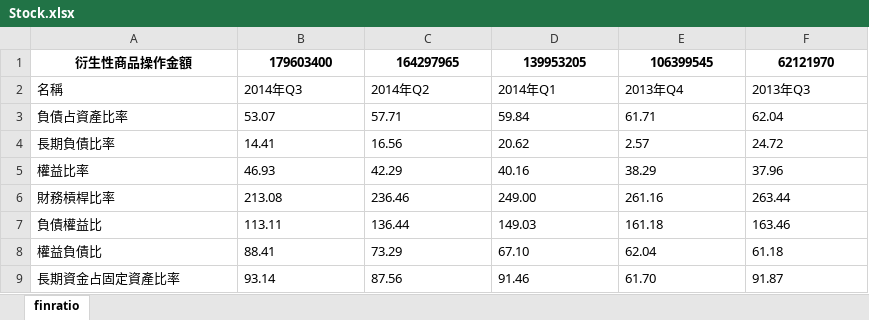
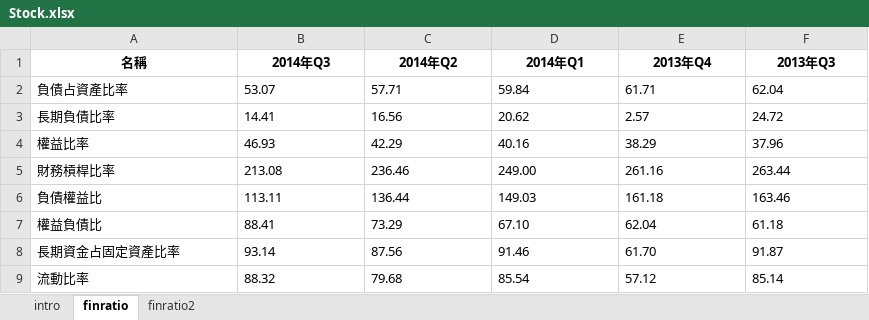
Before and after one commit to nickbuglin/Python, an Excel workbook: stockXls/Stock.xlsx, sheet finratio, drawn as a sheet; only a part is shown; the shorter side is filled out with more unchanged rows; values as stored, in another font and other column widths than the file's, no borders; removed rows and columns are numbered as before the commit, all else as after; the diff names each change by its address in the sheet, - before the commit and + after, or states it on an @@ line.

```diff
--- a/stockXls/Stock.xlsx (sheet finratio)
+++ b/stockXls/Stock.xlsx (sheet finratio)
+sheet tab: intro
+sheet tab: finratio2
-row 1: 衍生性商品操作金額 | 179603400 | 164297965 | 139953205 | 106399545 | 62121970
@@ A1:F1 bold: off → on, alignment: left → center @@
```
Also changed, not shown: 4 other files.
